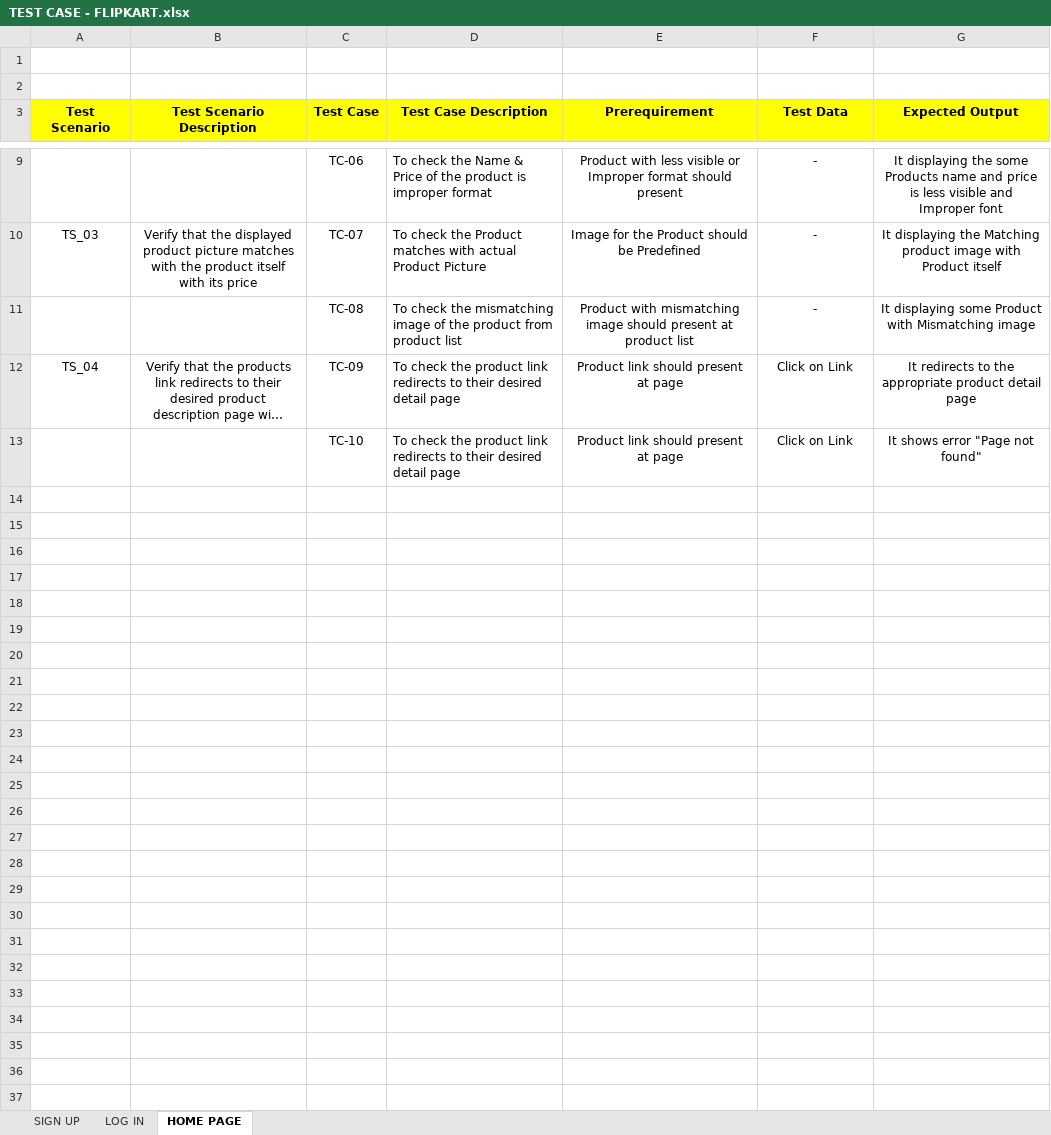
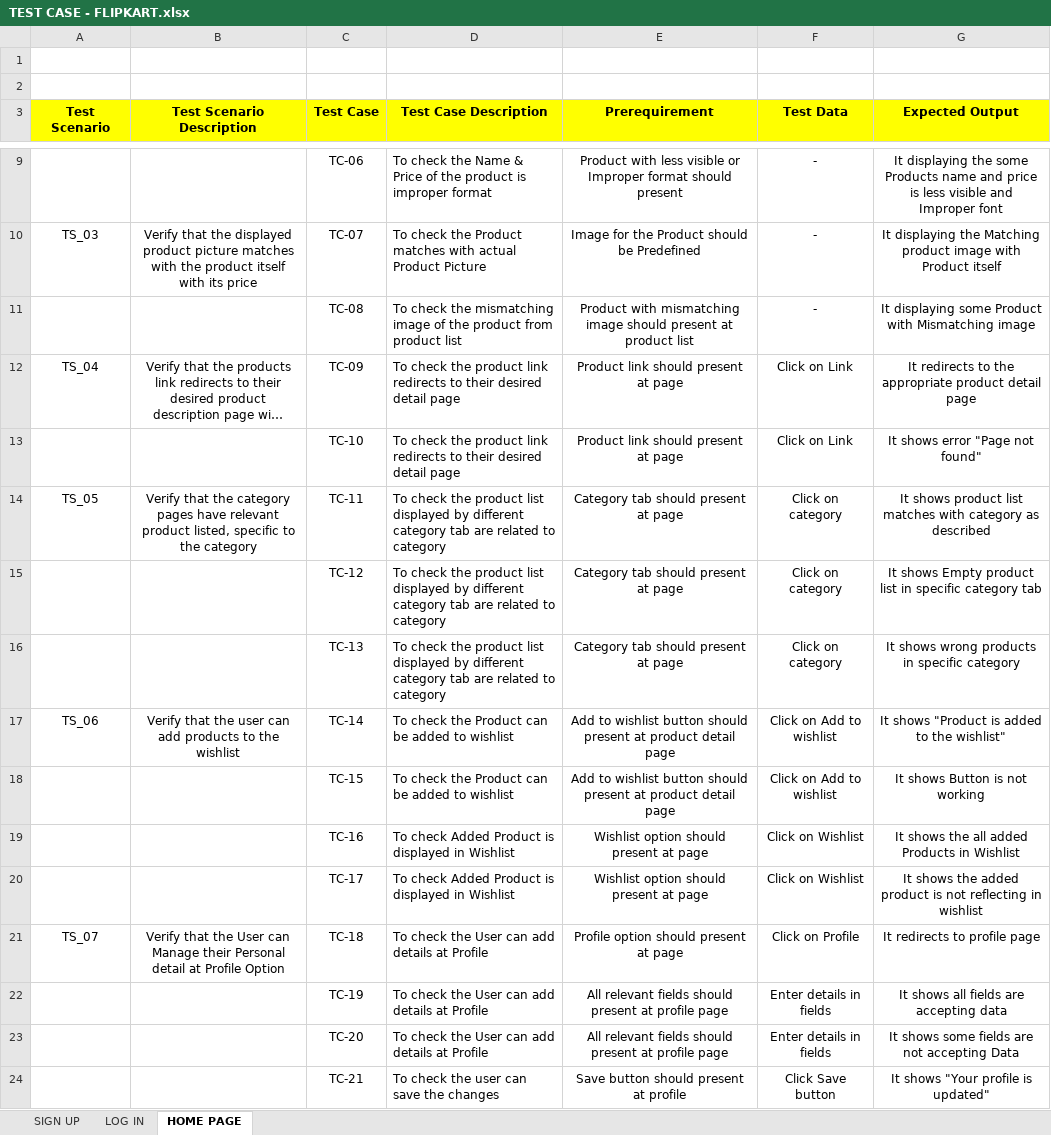
Before and after one commit to DS1022/TEST-CASE, an Excel workbook: TEST CASE - FLIPKART.xlsx, sheet HOME PAGE, drawn as a sheet; only a part is shown, gaps mark what is left out; long unchanged cells end in …; values as stored, in another font and other column widths than the file's, no borders; the diff names each change by its address in the sheet, - before the commit and + after, or states it on an @@ line.

Commit message:
Add files via upload

```diff
--- a/TEST CASE - FLIPKART.xlsx (sheet HOME PAGE)
+++ b/TEST CASE - FLIPKART.xlsx (sheet HOME PAGE)
+row 14: TS_05 | Verify that the category pages have relevant product listed, specific to the category | TC-11 | To check the product list displayed by different category tab are related to category | Category tab should present at page | Click on category | It shows product list matches with category as described
+row 15:  |  | TC-12 | To check the product list displayed by different category tab are related to category | Category tab should present at page | Click on category | It shows Empty product list in specific category tab
+row 16:  |  | TC-13 | To check the product list displayed by different category tab are related to category | Category tab should present at page | Click on category | It shows wrong products in specific category
+row 17: TS_06 | Verify that the user can add products to the wishlist | TC-14 | To check the Product can be added to wishlist | Add to wishlist button should present at product detail page | Click on Add to wishlist | It shows "Product is added to the wishlist"
+row 18:  |  | TC-15 | To check the Product can be added to wishlist | Add to wishlist button should present at product detail page | Click on Add to wishlist | It shows Button is not working
+row 19:  |  | TC-16 | To check Added Product is displayed in Wishlist | Wishlist option should present at page | Click on Wishlist | It shows the all added Products in Wishlist
+row 20:  |  | TC-17 | To check Added Product is displayed in Wishlist | Wishlist option should present at page | Click on Wishlist | It shows the added product is not reflecting in wishlist
+row 21: TS_07 | Verify that the User can Manage their Personal detail at Profile Option | TC-18 | To check the User can add details at Profile | Profile option should present at page | Click on Profile | It redirects to profile page
+row 22:  |  | TC-19 | To check the User can add details at Profile | All relevant fields should present at profile page | Enter details in fields | It shows all fields are accepting data
+row 23:  |  | TC-20 | To check the User can add details at Profile | All relevant fields should present at profile page | Enter details in fields | It shows some fields are not accepting Data
+row 24:  |  | TC-21 | To check the user can save the changes | Save button should present at profile | Click Save button | It shows "Your profile is updated"
```
